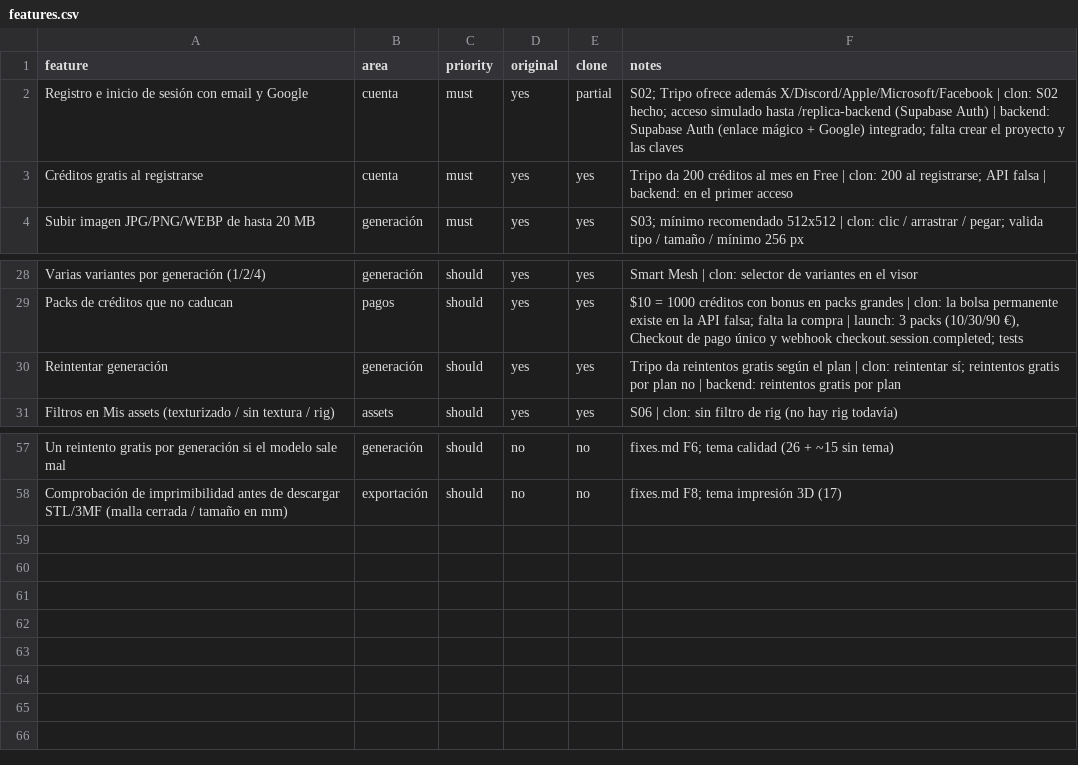
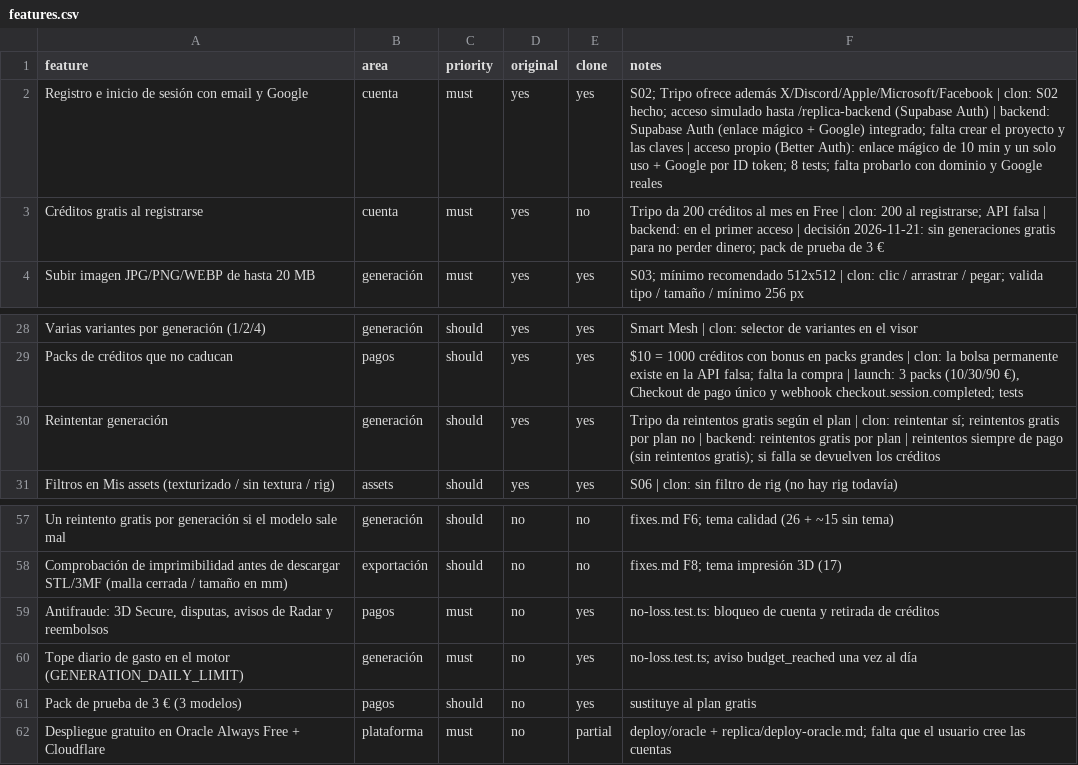
Before and after one commit to ffalaguera/My3DStudio, a CSV file: replica/features.csv, drawn as a sheet; only a part is shown, gaps mark what is left out.

```diff
--- a/replica/features.csv
+++ b/replica/features.csv
@@ -1,4 +1,4 @@
 feature,area,priority,original,clone,notes
-Registro e inicio de sesión con email y Google,cuenta,must,yes,partial,S02; Tripo ofrece además X/Discord/Apple/Microsoft/Facebook | clon: S02 hecho; acceso simulado hasta /replica-backend (Supabase Auth) | backend: Supabase Auth (enlace mágico + Google) integrado; falta crear el proyecto y las claves
-Créditos gratis al registrarse,cuenta,must,yes,yes,Tripo da 200 créditos al mes en Free | clon: 200 al registrarse; API falsa | backend: en el primer acceso
+Registro e inicio de sesión con email y Google,cuenta,must,yes,yes,S02; Tripo ofrece además X/Discord/Apple/Microsoft/Facebook | clon: S02 hecho; acceso simulado hasta /replica-backend (Supabase Auth) | backend: Supabase Auth (enlace mágico + Google) integrado; falta crear el proyecto y las claves | acceso propio (Better Auth): enlace mágico de 10 min y un solo uso + Google por ID token; 8 tests; falta probarlo con dominio y Google reales
+Créditos gratis al registrarse,cuenta,must,yes,no,Tripo da 200 créditos al mes en Free | clon: 200 al registrarse; API falsa | backend: en el primer acceso | decisión 2026-11-21: sin generaciones gratis para no perder dinero; pack de prueba de 3 €
 Subir imagen JPG/PNG/WEBP de hasta 20 MB,generación,must,yes,yes,S03; mínimo recomendado 512x512 | clon: clic / arrastrar / pegar; valida tipo / tamaño / mínimo 256 px
@@ -29,3 +29,3 @@ Varias variantes por generación (1/2/4),generación,should,yes,yes,Smart Mesh |
 Packs de créditos que no caducan,pagos,should,yes,yes,"$10 = 1000 créditos con bonus en packs grandes | clon: la bolsa permanente existe en la API falsa; falta la compra | launch: 3 packs (10/30/90 €), Checkout de pago único y webhook checkout.session.completed; tests"
-Reintentar generación,generación,should,yes,yes,Tripo da reintentos gratis según el plan | clon: reintentar sí; reintentos gratis por plan no | backend: reintentos gratis por plan
+Reintentar generación,generación,should,yes,yes,Tripo da reintentos gratis según el plan | clon: reintentar sí; reintentos gratis por plan no | backend: reintentos gratis por plan | reintentos siempre de pago (sin reintentos gratis); si falla se devuelven los créditos
 Filtros en Mis assets (texturizado / sin textura / rig),assets,should,yes,yes,S06 | clon: sin filtro de rig (no hay rig todavía)
@@ -58 +58,5 @@ Un reintento gratis por generación si el modelo sale mal,generación,should,no,
 Comprobación de imprimibilidad antes de descargar STL/3MF (malla cerrada / tamaño en mm),exportación,should,no,no,fixes.md F8; tema impresión 3D (17)
+"Antifraude: 3D Secure, disputas, avisos de Radar y reembolsos",pagos,must,no,yes,no-loss.test.ts: bloqueo de cuenta y retirada de créditos
+Tope diario de gasto en el motor (GENERATION_DAILY_LIMIT),generación,must,no,yes,no-loss.test.ts; aviso budget_reached una vez al día
+Pack de prueba de 3 € (3 modelos),pagos,should,no,yes,sustituye al plan gratis
+Despliegue gratuito en Oracle Always Free + Cloudflare,plataforma,must,no,partial,deploy/oracle + replica/deploy-oracle.md; falta que el usuario cree las cuentas
```
Also changed, not shown: 8 other files.
